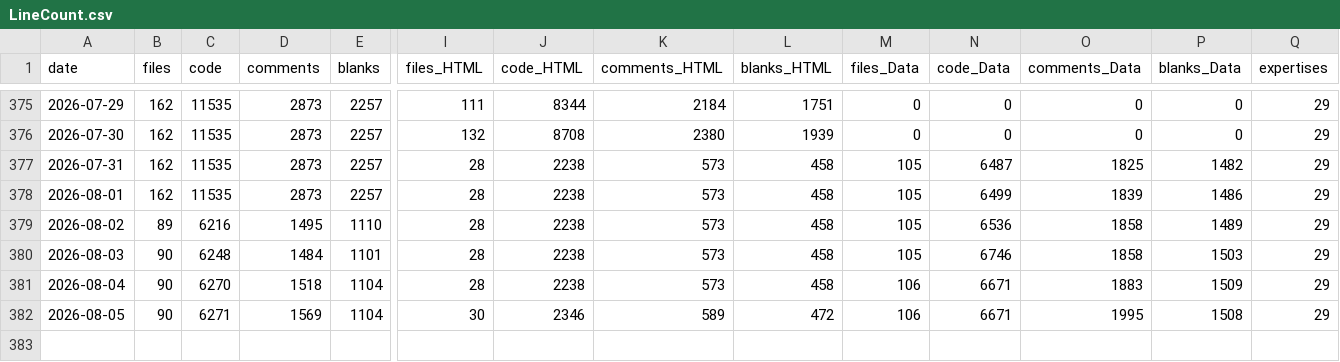
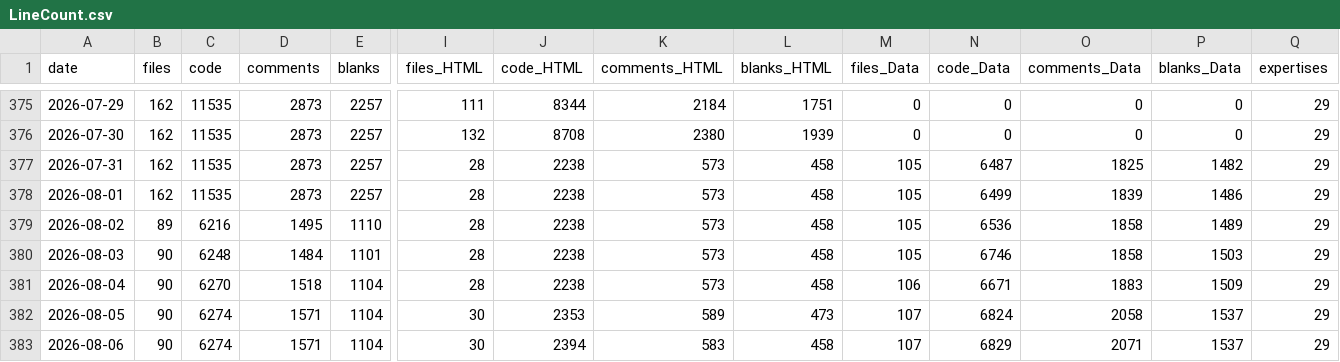
Before and after one commit to vdhamer/Photo-Club-Hub, a CSV file: scripts/LineCount.csv, drawn as a sheet; only a part is shown, gaps mark what is left out; rows hold the shown columns only; the diff names each change by its address in the sheet, - before the commit and + after, or states it on an @@ line.

Commit message:
Line count

```diff
--- a/scripts/LineCount.csv
+++ b/scripts/LineCount.csv
-C382 (code): 6271
+C382 (code): 6274
-D382 (comments): 1569
+D382 (comments): 1571
-J382 (code_HTML): 2346
+J382 (code_HTML): 2353
-L382 (blanks_HTML): 472
+L382 (blanks_HTML): 473
-M382 (files_Data): 106
+M382 (files_Data): 107
-N382 (code_Data): 6671
+N382 (code_Data): 6824
-O382 (comments_Data): 1995
+O382 (comments_Data): 2058
-P382 (blanks_Data): 1508
+P382 (blanks_Data): 1537
+row 383: 2026-08-06 | 90 | 6274 | 1571 | 1104 | 30 | 2394 | 583 | 458 | 107 | 6829 | 2071 | 1537 | 29
```
